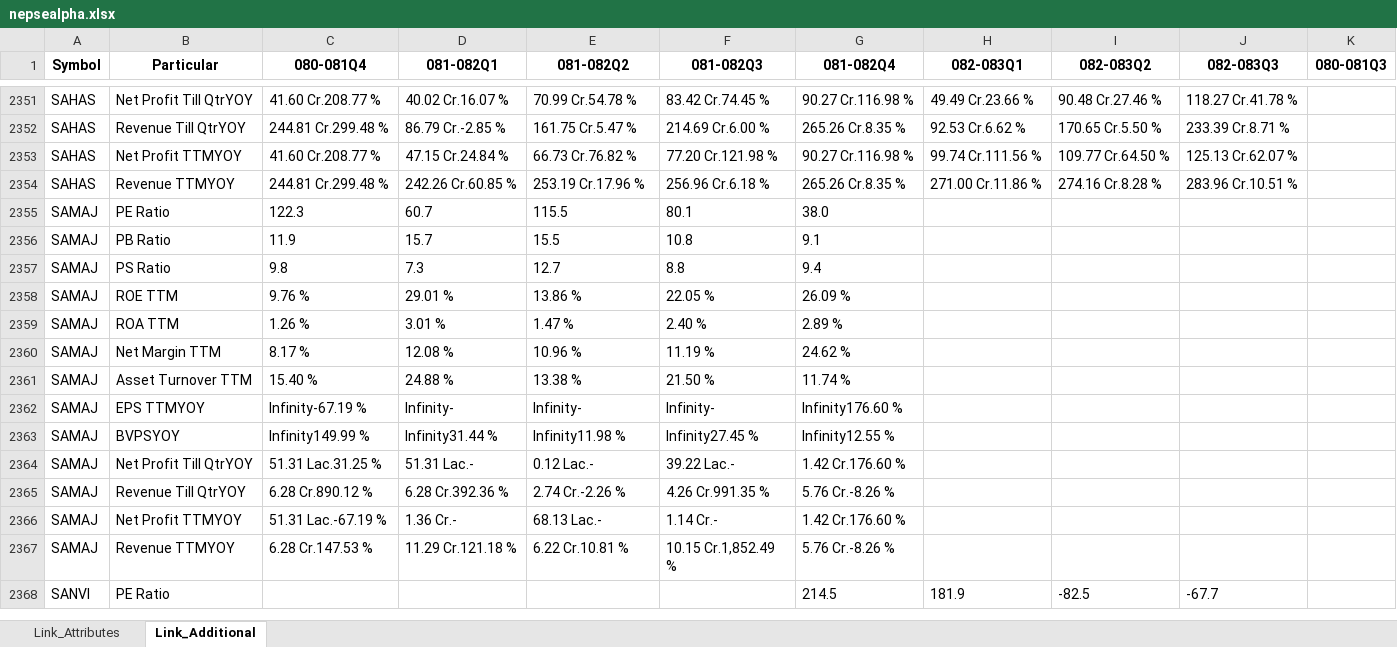
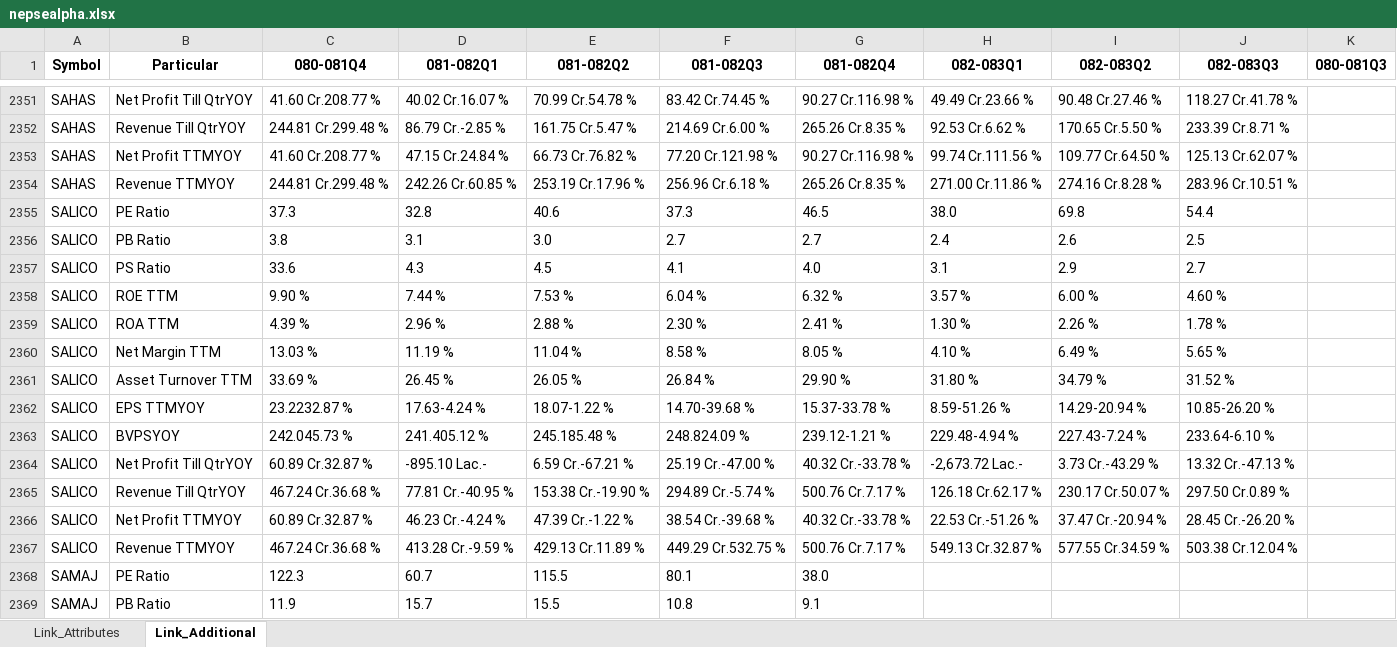
Before and after one commit to nikssspandey2000/nepsealphacrawl, an Excel workbook: nepsealpha.xlsx, sheet Link_Additional, drawn as a sheet; only a part is shown, gaps mark what is left out; the shorter side is filled out with more unchanged rows; values as stored, in another font and other column widths than the file's, no borders; the diff covers the shown part only; the diff names each change by its address in the sheet, - before the commit and + after, or states it on an @@ line.

```diff
--- a/nepsealpha.xlsx (sheet Link_Additional)
+++ b/nepsealpha.xlsx (sheet Link_Additional)
+row 2355: SALICO | PE Ratio | 37.3 | 32.8 | 40.6 | 37.3 | 46.5 | 38.0 | 69.8 | 54.4
+row 2356: SALICO | PB Ratio | 3.8 | 3.1 | 3.0 | 2.7 | 2.7 | 2.4 | 2.6 | 2.5
+row 2357: SALICO | PS Ratio | 33.6 | 4.3 | 4.5 | 4.1 | 4.0 | 3.1 | 2.9 | 2.7
+row 2358: SALICO | ROE TTM | 9.90 % | 7.44 % | 7.53 % | 6.04 % | 6.32 % | 3.57 % | 6.00 % | 4.60 %
+row 2359: SALICO | ROA TTM | 4.39 % | 2.96 % | 2.88 % | 2.30 % | 2.41 % | 1.30 % | 2.26 % | 1.78 %
+row 2360: SALICO | Net Margin TTM | 13.03 % | 11.19 % | 11.04 % | 8.58 % | 8.05 % | 4.10 % | 6.49 % | 5.65 %
+row 2361: SALICO | Asset Turnover TTM | 33.69 % | 26.45 % | 26.05 % | 26.84 % | 29.90 % | 31.80 % | 34.79 % | 31.52 %
+row 2362: SALICO | EPS TTMYOY | 23.2232.87 % | 17.63-4.24 % | 18.07-1.22 % | 14.70-39.68 % | 15.37-33.78 % | 8.59-51.26 % | 14.29-20.94 % | 10.85-26.20 %
+row 2363: SALICO | BVPSYOY | 242.045.73 % | 241.405.12 % | 245.185.48 % | 248.824.09 % | 239.12-1.21 % | 229.48-4.94 % | 227.43-7.24 % | 233.64-6.10 %
+row 2364: SALICO | Net Profit Till QtrYOY | 60.89 Cr.32.87 % | -895.10 Lac.- | 6.59 Cr.-67.21 % | 25.19 Cr.-47.00 % | 40.32 Cr.-33.78 % | -2,673.72 Lac.- | 3.73 Cr.-43.29 % | 13.32 Cr.-47.13 %
+row 2365: SALICO | Revenue Till QtrYOY | 467.24 Cr.36.68 % | 77.81 Cr.-40.95 % | 153.38 Cr.-19.90 % | 294.89 Cr.-5.74 % | 500.76 Cr.7.17 % | 126.18 Cr.62.17 % | 230.17 Cr.50.07 % | 297.50 Cr.0.89 %
+row 2366: SALICO | Net Profit TTMYOY | 60.89 Cr.32.87 % | 46.23 Cr.-4.24 % | 47.39 Cr.-1.22 % | 38.54 Cr.-39.68 % | 40.32 Cr.-33.78 % | 22.53 Cr.-51.26 % | 37.47 Cr.-20.94 % | 28.45 Cr.-26.20 %
+row 2367: SALICO | Revenue TTMYOY | 467.24 Cr.36.68 % | 413.28 Cr.-9.59 % | 429.13 Cr.11.89 % | 449.29 Cr.532.75 % | 500.76 Cr.7.17 % | 549.13 Cr.32.87 % | 577.55 Cr.34.59 % | 503.38 Cr.12.04 %
```
Also changed, not shown: 39 added rows elsewhere in this sheet, sheet Link_Attributes, 4 other files.
